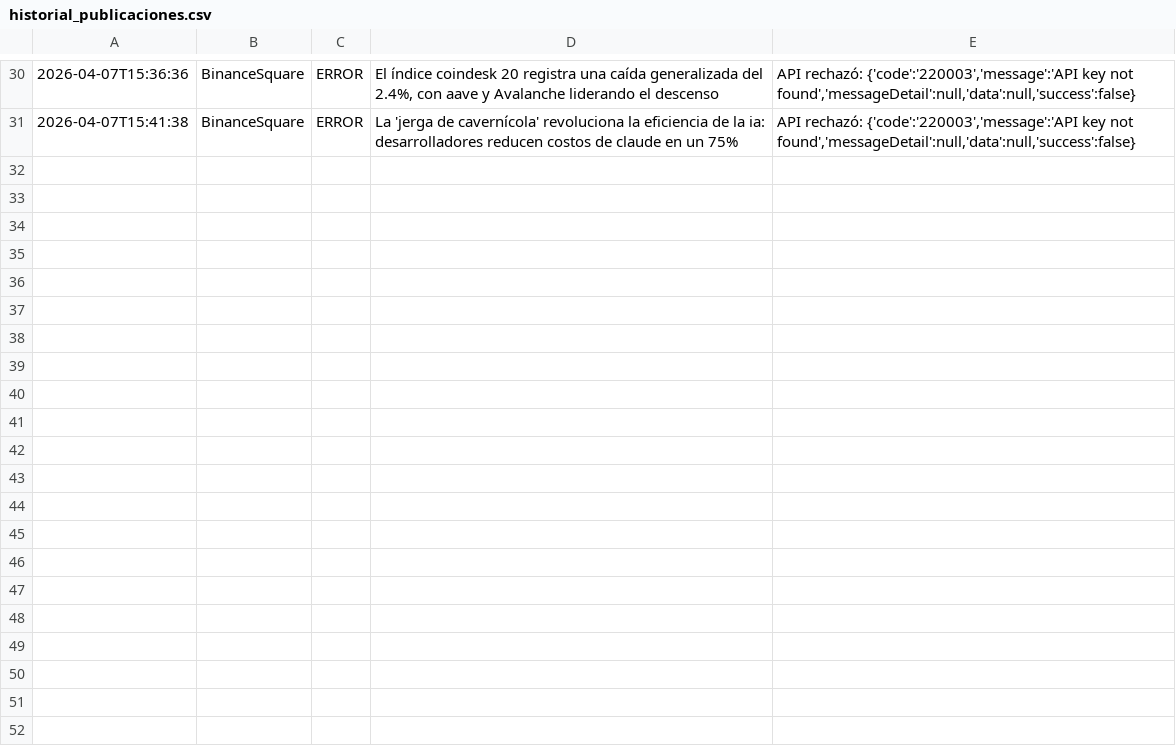
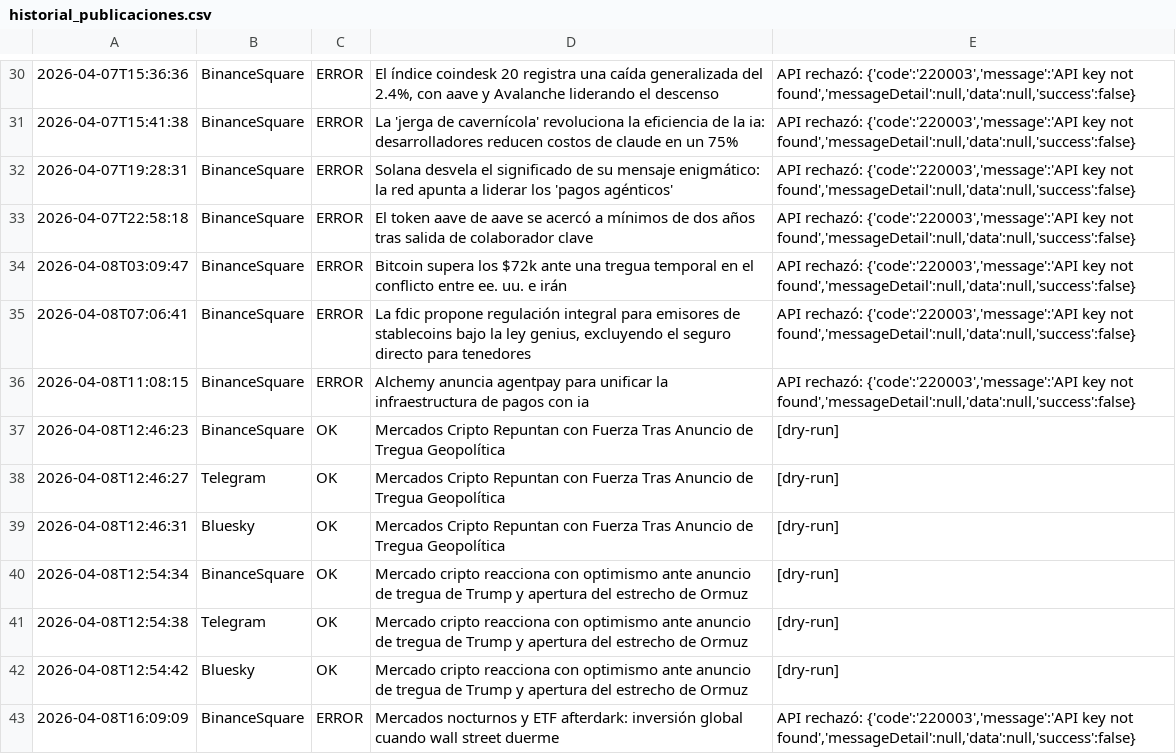
Before and after one commit to CarlosEmerito/EmeDotEme, a CSV file: logs/historial_publicaciones.csv, drawn as a sheet; only a part is shown, gaps mark what is left out; the diff covers the shown part only.

```diff
--- a/logs/historial_publicaciones.csv
+++ b/logs/historial_publicaciones.csv
@@ -31 +31,13 @@
 "2026-04-07T15:41:38","BinanceSquare","ERROR","La 'jerga de cavernícola' revoluciona la eficiencia de la ia: desarrolladores reducen costos de claude en un 75%","API rechazó: {'code':'220003','message':'API key not found','messageDetail':null,'data':null,'success':false}"
+"2026-04-07T19:28:31","BinanceSquare","ERROR","Solana desvela el significado de su mensaje enigmático: la red apunta a liderar los 'pagos agénticos'","API rechazó: {'code':'220003','message':'API key not found','messageDetail':null,'data':null,'success':false}"
+"2026-04-07T22:58:18","BinanceSquare","ERROR","El token aave de aave se acercó a mínimos de dos años tras salida de colaborador clave","API rechazó: {'code':'220003','message':'API key not found','messageDetail':null,'data':null,'success':false}"
+"2026-04-08T03:09:47","BinanceSquare","ERROR","Bitcoin supera los $72k ante una tregua temporal en el conflicto entre ee. uu. e irán","API rechazó: {'code':'220003','message':'API key not found','messageDetail':null,'data':null,'success':false}"
+"2026-04-08T07:06:41","BinanceSquare","ERROR","La fdic propone regulación integral para emisores de stablecoins bajo la ley genius, excluyendo el seguro directo para tenedores","API rechazó: {'code':'220003','message':'API key not found','messageDetail':null,'data':null,'success':false}"
+"2026-04-08T11:08:15","BinanceSquare","ERROR","Alchemy anuncia agentpay para unificar la infraestructura de pagos con ia","API rechazó: {'code':'220003','message':'API key not found','messageDetail':null,'data':null,'success':false}"
+"2026-04-08T12:46:23","BinanceSquare","OK","Mercados Cripto Repuntan con Fuerza Tras Anuncio de Tregua Geopolítica","[dry-run]"
+"2026-04-08T12:46:27","Telegram","OK","Mercados Cripto Repuntan con Fuerza Tras Anuncio de Tregua Geopolítica","[dry-run]"
+"2026-04-08T12:46:31","Bluesky","OK","Mercados Cripto Repuntan con Fuerza Tras Anuncio de Tregua Geopolítica","[dry-run]"
+"2026-04-08T12:54:34","BinanceSquare","OK","Mercado cripto reacciona con optimismo ante anuncio de tregua de Trump y apertura del estrecho de Ormuz","[dry-run]"
+"2026-04-08T12:54:38","Telegram","OK","Mercado cripto reacciona con optimismo ante anuncio de tregua de Trump y apertura del estrecho de Ormuz","[dry-run]"
+"2026-04-08T12:54:42","Bluesky","OK","Mercado cripto reacciona con optimismo ante anuncio de tregua de Trump y apertura del estrecho de Ormuz","[dry-run]"
+"2026-04-08T16:09:09","BinanceSquare","ERROR","Mercados nocturnos y ETF afterdark: inversión global cuando wall street duerme","API rechazó: {'code':'220003','message':'API key not found','messageDetail':null,'data':null,'success':false}"
```
Also changed, not shown: 12 added rows elsewhere in this file, 2 other files.
